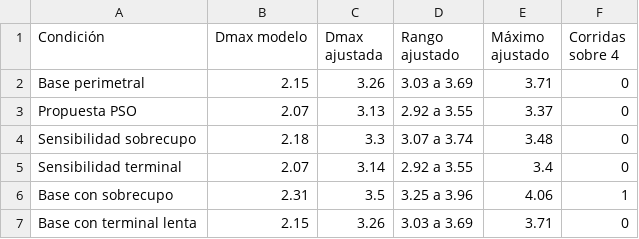
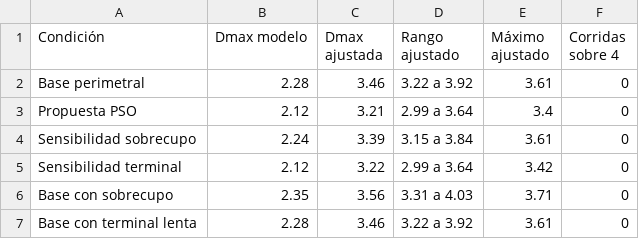
Before and after one commit to MEN-GUE/proyecto2-m-s, a CSV file: results/tables/densidad_ajustada.csv, drawn as a sheet.

```diff
--- a/results/tables/densidad_ajustada.csv
+++ b/results/tables/densidad_ajustada.csv
@@ -1,7 +1,7 @@
 Condición,Dmax modelo,Dmax ajustada,Rango ajustado,Máximo ajustado,Corridas sobre 4
-Base perimetral,2.15,3.26,3.03 a 3.69,3.71,0
-Propuesta PSO,2.07,3.13,2.92 a 3.55,3.37,0
-Sensibilidad sobrecupo,2.18,3.3,3.07 a 3.74,3.48,0
-Sensibilidad terminal,2.07,3.14,2.92 a 3.55,3.4,0
-Base con sobrecupo,2.31,3.5,3.25 a 3.96,4.06,1
-Base con terminal lenta,2.15,3.26,3.03 a 3.69,3.71,0
+Base perimetral,2.28,3.46,3.22 a 3.92,3.61,0
+Propuesta PSO,2.12,3.21,2.99 a 3.64,3.4,0
+Sensibilidad sobrecupo,2.24,3.39,3.15 a 3.84,3.61,0
+Sensibilidad terminal,2.12,3.22,2.99 a 3.64,3.42,0
+Base con sobrecupo,2.35,3.56,3.31 a 4.03,3.71,0
+Base con terminal lenta,2.28,3.46,3.22 a 3.92,3.61,0
```
Also changed, not shown: results/tables/comparaciones.csv, results/tables/correspondencia.csv, 55 other files.
